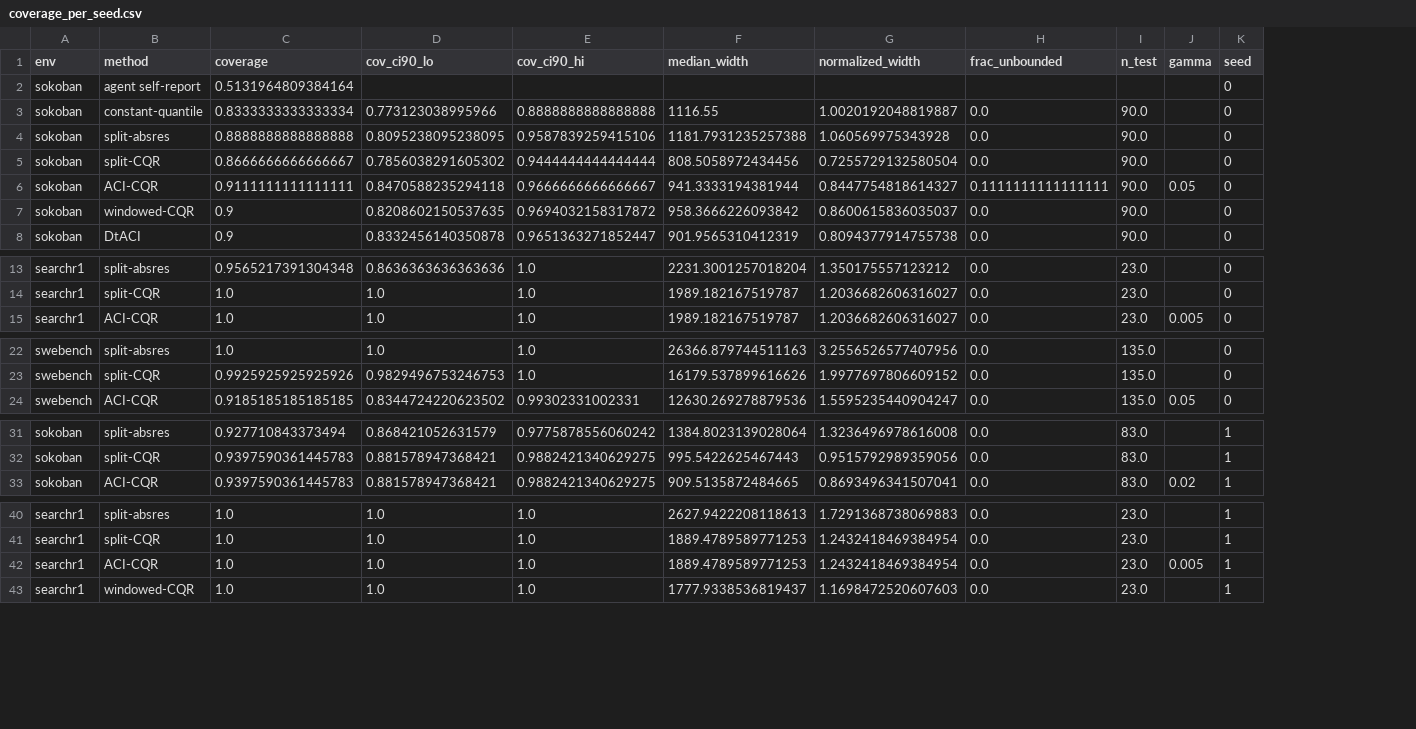
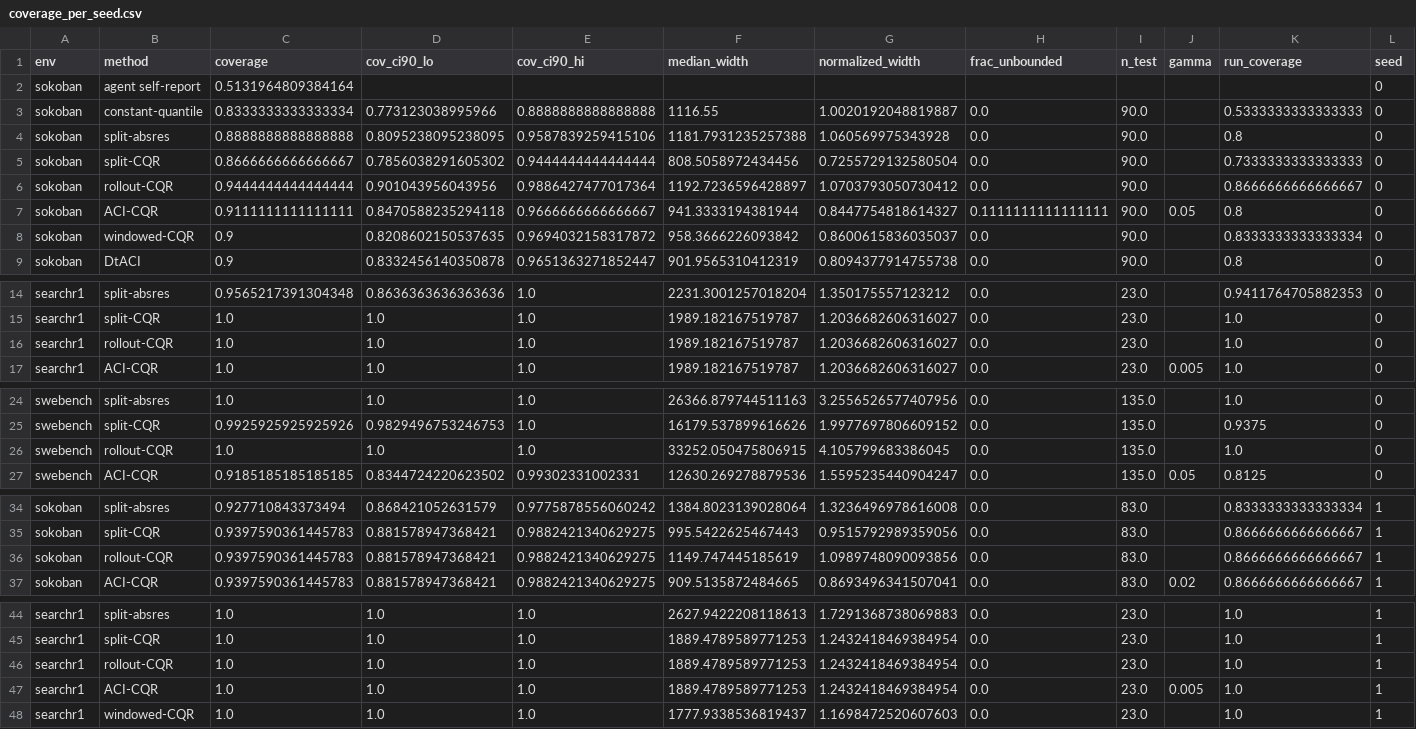
Before and after one commit to andrew-somerset/budget-guard, a CSV file: tables/coverage_per_seed.csv, drawn as a sheet; only a part is shown, gaps mark what is left out; addresses are those after the commit; the diff covers the shown part only; the diff names each change by its address in the sheet, - before the commit and + after, or states it on an @@ line.

Commit message:
Add rollout-level CQR (worst miss per run) with guarantee

```diff
--- a/tables/coverage_per_seed.csv
+++ b/tables/coverage_per_seed.csv
+column K (run_coverage), rows 3-5: 0.5333333333333333 | 0.8 | 0.7333333333333333; rows 7-9: 0.8 | 0.8333333333333334 | 0.8; rows 14-15: 0.9411764705882353 | 1.0; row 17: 1.0; rows 24-25: 1.0 | 0.9375; row 27: 0.8125; rows 34-35: 0.8333333333333334 | 0.8666666666666667; row 37: 0.8666666666666667; rows 44-45: 1.0 | 1.0; rows 47-48: 1.0 | 1.0
+row 6: sokoban | rollout-CQR | 0.9444444444444444 | 0.901043956043956 | 0.9886427477017364 | 1192.7236596428897 | 1.0703793050730412 | 0.0 | 90.0 |  | 0.8666666666666667 | 0
+row 16: searchr1 | rollout-CQR | 1.0 | 1.0 | 1.0 | 1989.182167519787 | 1.2036682606316027 | 0.0 | 23.0 |  | 1.0 | 0
+row 26: swebench | rollout-CQR | 1.0 | 1.0 | 1.0 | 33252.050475806915 | 4.105799683386045 | 0.0 | 135.0 |  | 1.0 | 0
+row 36: sokoban | rollout-CQR | 0.9397590361445783 | 0.881578947368421 | 0.9882421340629275 | 1149.747445185619 | 1.0989748090093856 | 0.0 | 83.0 |  | 0.8666666666666667 | 1
+row 46: searchr1 | rollout-CQR | 1.0 | 1.0 | 1.0 | 1889.4789589771253 | 1.2432418469384954 | 0.0 | 23.0 |  | 1.0 | 1
```
Also changed, not shown: 10 added rows elsewhere in this file, tables/coverage.csv, 4 other files.
